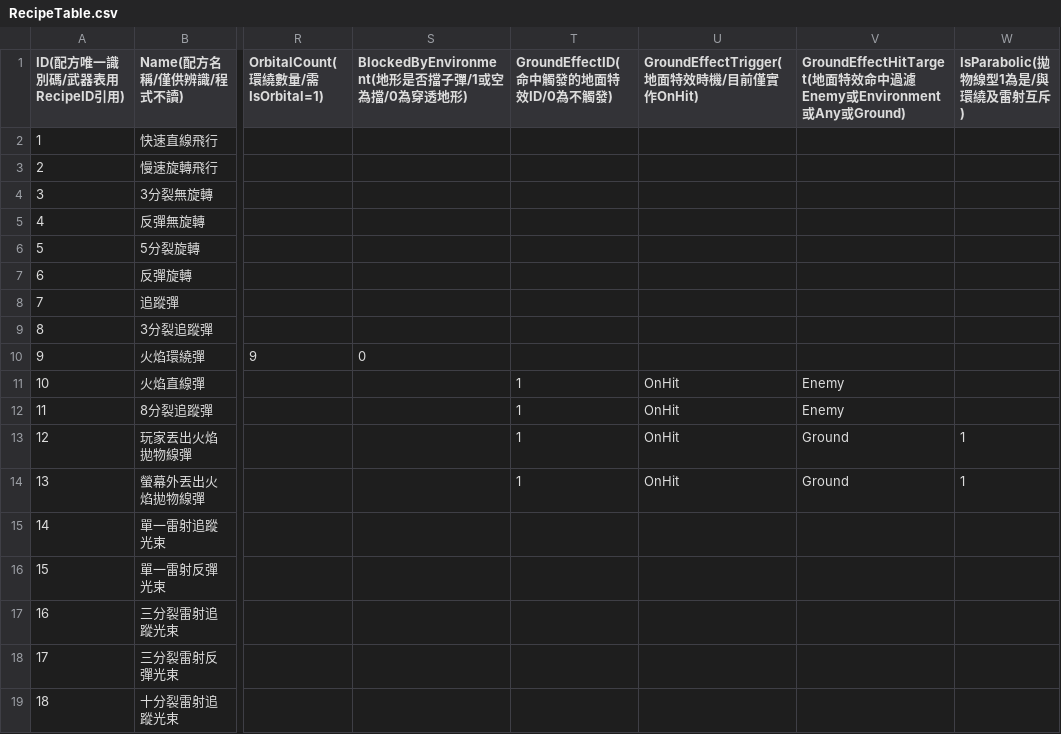
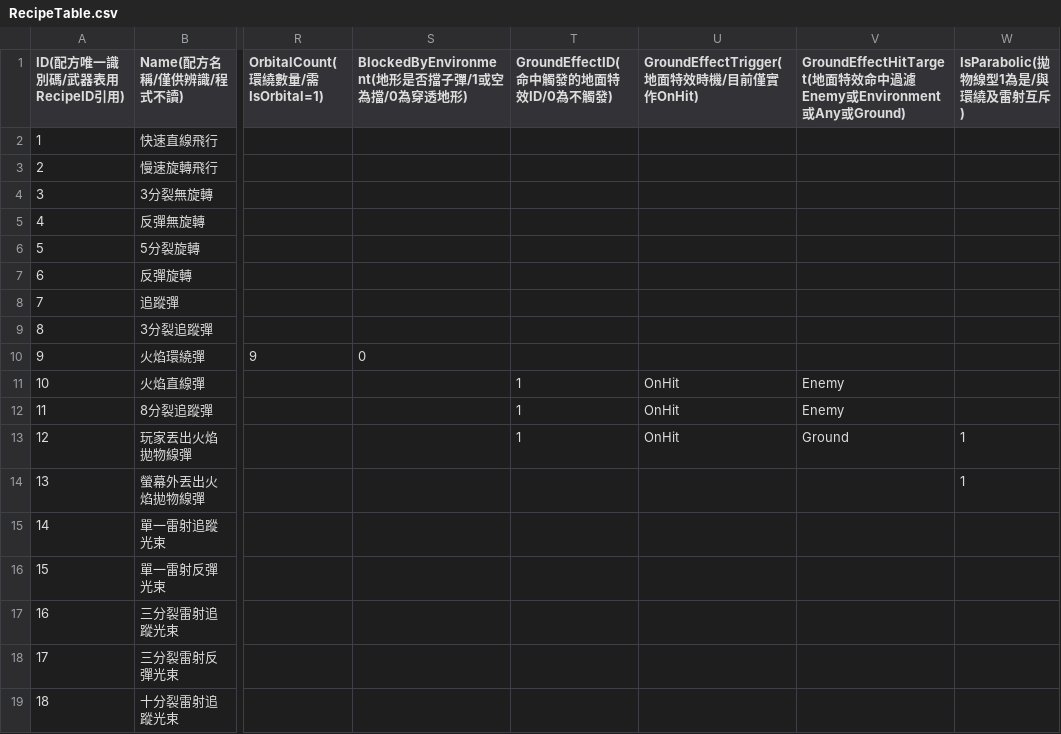
Before and after one commit to sorrowslee/DipanProj, a CSV file: DipanProj_Main/Assets/Data/RecipeTable.csv, drawn as a sheet; only a part is shown, gaps mark what is left out; the diff names each change by its address in the sheet, - before the commit and + after, or states it on an @@ line.

```diff
--- a/DipanProj_Main/Assets/Data/RecipeTable.csv
+++ b/DipanProj_Main/Assets/Data/RecipeTable.csv
-T14: 1
+T14: (empty)
-U14: OnHit
+U14: (empty)
-V14: Ground
+V14: (empty)
```
Also changed, not shown: DipanProj_Main/Assets/Data/WeaponTable.csv, 34 other files.
